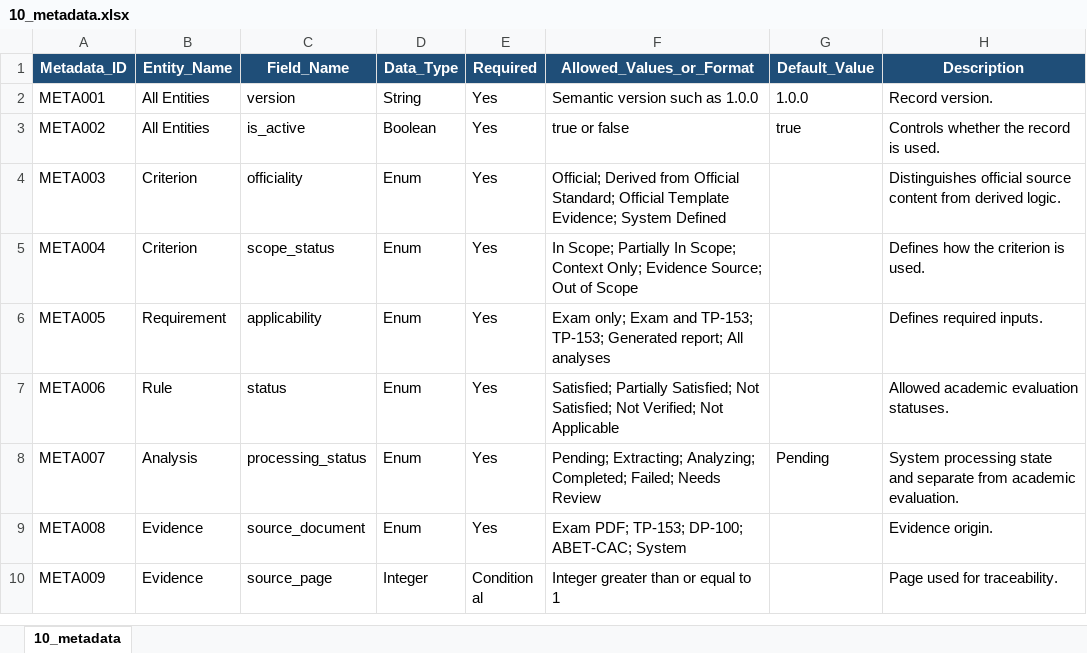
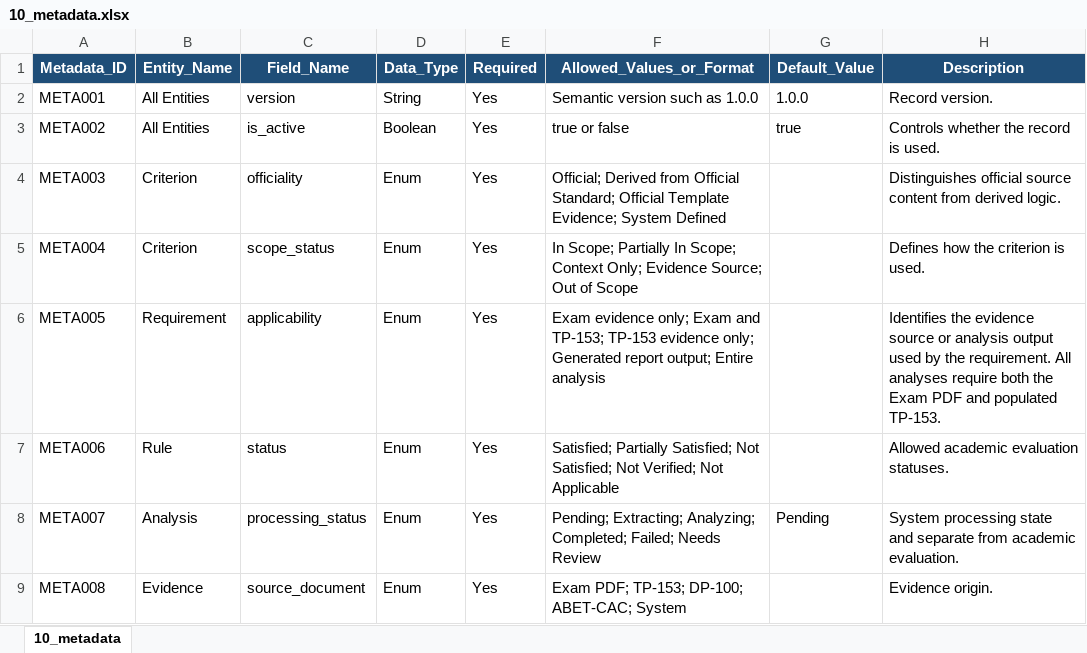
Before and after one commit to mawadda11/Exam_Quality_platform, an Excel workbook: knowledge_base/source/10_metadata.xlsx, sheet 10_metadata, drawn as a sheet; only a part is shown; the shorter side is filled out with more unchanged rows; values as stored, in another font and other column widths than the file's, no borders; table styles not drawn; the diff names each change by its address in the sheet, - before the commit and + after, or states it on an @@ line.

Commit message:
chore(kb): align knowledge base with mandatory dual-input workflow

```diff
--- a/knowledge_base/source/10_metadata.xlsx (sheet 10_metadata)
+++ b/knowledge_base/source/10_metadata.xlsx (sheet 10_metadata)
-F6 (Allowed_Values_or_Format): Exam only; Exam and TP-153; TP-153; Generated report; All analyses
+F6 (Allowed_Values_or_Format): Exam evidence only; Exam and TP-153; TP-153 evidence only; Generated report output; Entire analysis
-H6 (Description): Defines required inputs.
+H6 (Description): Identifies the evidence source or analysis output used by the requirement. All analyses require both the Exam PDF and populated TP-153.
```
Also changed, not shown: knowledge_base/source/04_requirements.xlsx, knowledge_base/source/06_evidence_mapping.xlsx, 3 other files.
